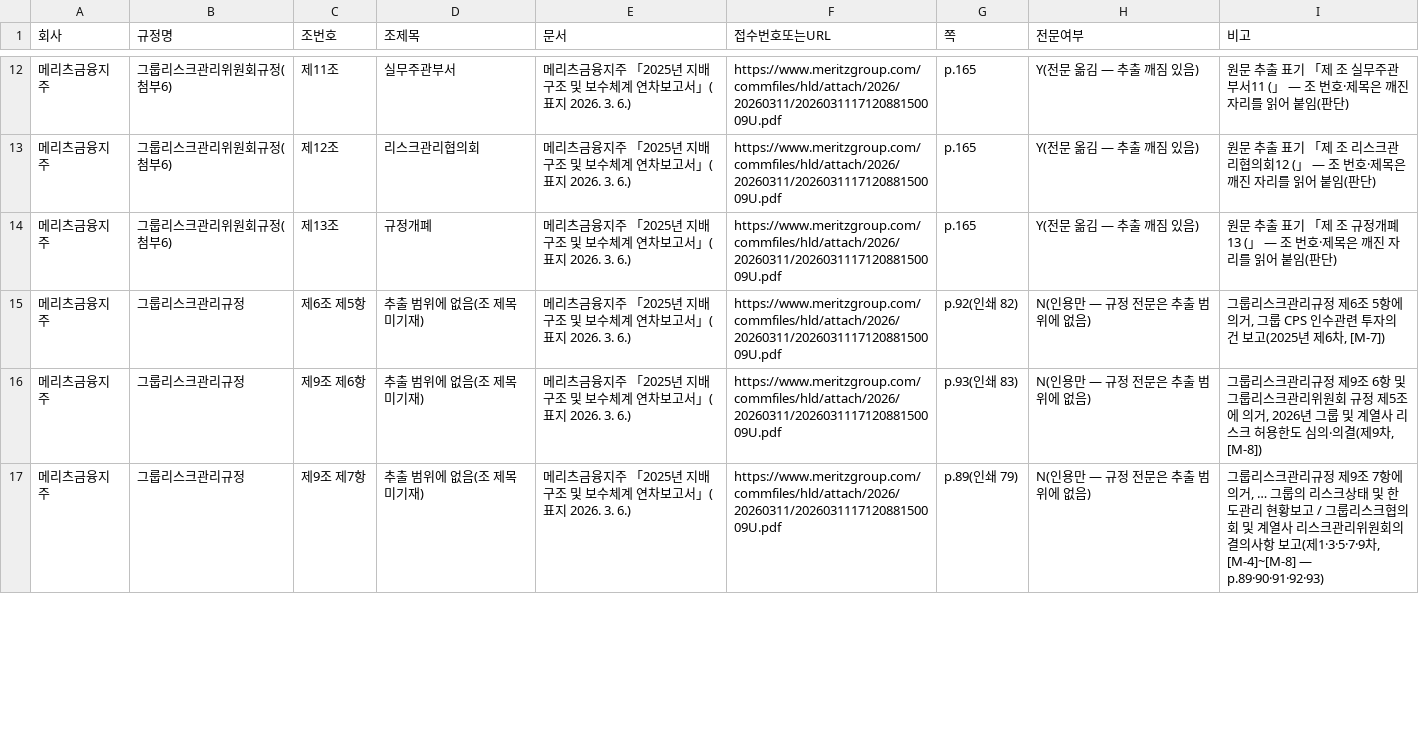
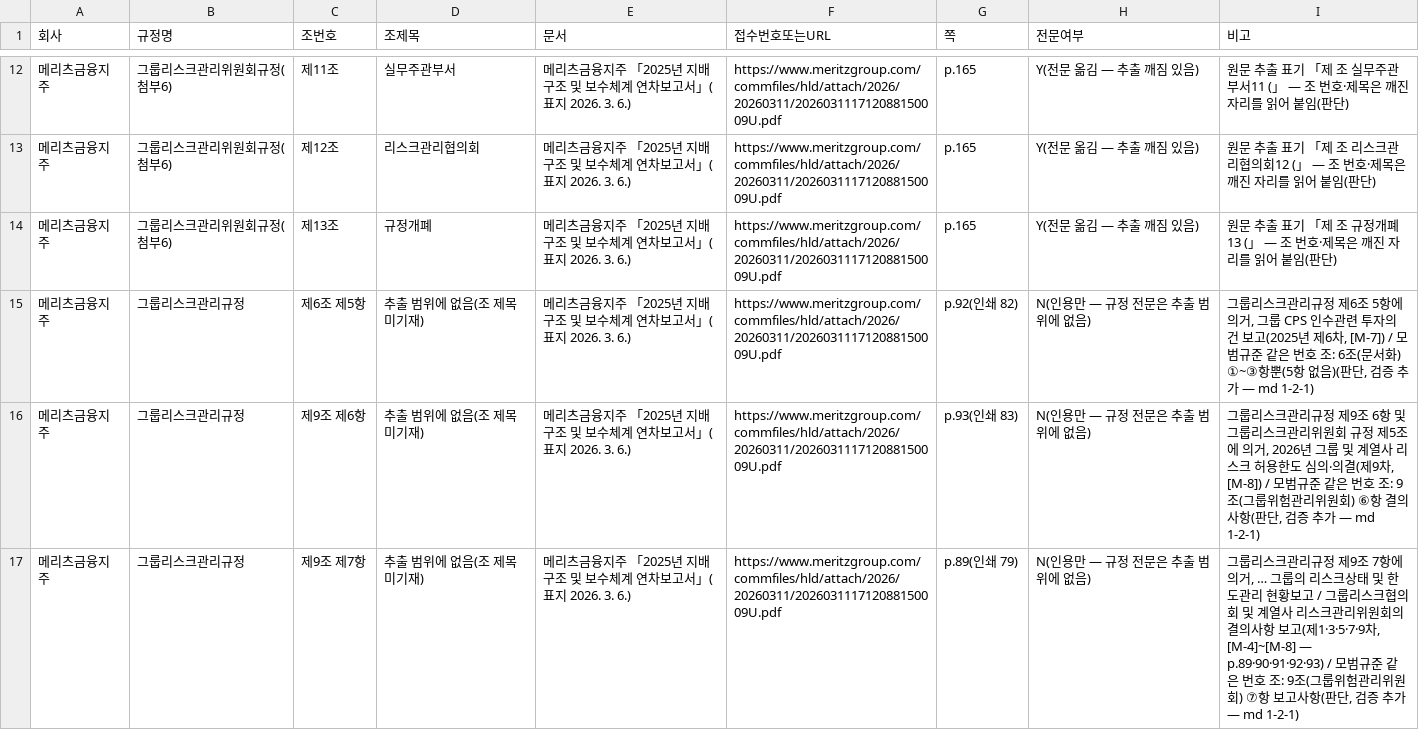
Before and after one commit to lastprice-tech/lastprice, a CSV file: dart_out/risk13/9-4_메리츠금융지주_조문목차.csv, drawn as a sheet; only a part is shown, gaps mark what is left out; the diff covers the shown part only.

```diff
--- a/dart_out/risk13/9-4_메리츠금융지주_조문목차.csv
+++ b/dart_out/risk13/9-4_메리츠금융지주_조문목차.csv
@@ -14,4 +14,4 @@
 메리츠금융지주,그룹리스크관리위원회규정(첨부6),제13조,규정개폐,메리츠금융지주 「2025년 지배구조 및 보수체계 연차보고서」(표지 2026. 3. 6.),https://www.meritzgroup.com/commfiles/hld/attach/2026/20260311/202603111712088150009U.pdf,p.165,Y(전문 옮김 — 추출 깨짐 있음),원문 추출 표기 「제 조 규정개폐13 (」 — 조 번호·제목은 깨진 자리를 읽어 붙임(판단)
-메리츠금융지주,그룹리스크관리규정,제6조 제5항,추출 범위에 없음(조 제목 미기재),메리츠금융지주 「2025년 지배구조 및 보수체계 연차보고서」(표지 2026. 3. 6.),https://www.meritzgroup.com/commfiles/hld/attach/2026/20260311/202603111712088150009U.pdf,p.92(인쇄 82),N(인용만 — 규정 전문은 추출 범위에 없음),"그룹리스크관리규정 제6조 5항에 의거, 그룹 CPS 인수관련 투자의 건 보고(2025년 제6차, [M-7])"
-메리츠금융지주,그룹리스크관리규정,제9조 제6항,추출 범위에 없음(조 제목 미기재),메리츠금융지주 「2025년 지배구조 및 보수체계 연차보고서」(표지 2026. 3. 6.),https://www.meritzgroup.com/commfiles/hld/attach/2026/20260311/202603111712088150009U.pdf,p.93(인쇄 83),N(인용만 — 규정 전문은 추출 범위에 없음),"그룹리스크관리규정 제9조 6항 및 그룹리스크관리위원회 규정 제5조에 의거, 2026년 그룹 및 계열사 리스크 허용한도 심의‧의결(제9차, [M-8])"
-메리츠금융지주,그룹리스크관리규정,제9조 제7항,추출 범위에 없음(조 제목 미기재),메리츠금융지주 「2025년 지배구조 및 보수체계 연차보고서」(표지 2026. 3. 6.),https://www.meritzgroup.com/commfiles/hld/attach/2026/20260311/202603111712088150009U.pdf,p.89(인쇄 79),N(인용만 — 규정 전문은 추출 범위에 없음),"그룹리스크관리규정 제9조 7항에 의거, … 그룹의 리스크상태 및 한도관리 현황보고 / 그룹리스크협의회 및 계열사 리스크관리위원회의 결의사항 보고(제1·3·5·7·9차, [M-4]~[M-8] — p.89·90·91·92·93)"
+메리츠금융지주,그룹리스크관리규정,제6조 제5항,추출 범위에 없음(조 제목 미기재),메리츠금융지주 「2025년 지배구조 및 보수체계 연차보고서」(표지 2026. 3. 6.),https://www.meritzgroup.com/commfiles/hld/attach/2026/20260311/202603111712088150009U.pdf,p.92(인쇄 82),N(인용만 — 규정 전문은 추출 범위에 없음),"그룹리스크관리규정 제6조 5항에 의거, 그룹 CPS 인수관련 투자의 건 보고(2025년 제6차, [M-7]) / 모범규준 같은 번호 조: 6조(문서화) ①~③항뿐(5항 없음)(판단, 검증 추가 — md 1-2-1)"
+메리츠금융지주,그룹리스크관리규정,제9조 제6항,추출 범위에 없음(조 제목 미기재),메리츠금융지주 「2025년 지배구조 및 보수체계 연차보고서」(표지 2026. 3. 6.),https://www.meritzgroup.com/commfiles/hld/attach/2026/20260311/202603111712088150009U.pdf,p.93(인쇄 83),N(인용만 — 규정 전문은 추출 범위에 없음),"그룹리스크관리규정 제9조 6항 및 그룹리스크관리위원회 규정 제5조에 의거, 2026년 그룹 및 계열사 리스크 허용한도 심의‧의결(제9차, [M-8]) / 모범규준 같은 번호 조: 9조(그룹위험관리위원회) ⑥항 결의사항(판단, 검증 추가 — md 1-2-1)"
+메리츠금융지주,그룹리스크관리규정,제9조 제7항,추출 범위에 없음(조 제목 미기재),메리츠금융지주 「2025년 지배구조 및 보수체계 연차보고서」(표지 2026. 3. 6.),https://www.meritzgroup.com/commfiles/hld/attach/2026/20260311/202603111712088150009U.pdf,p.89(인쇄 79),N(인용만 — 규정 전문은 추출 범위에 없음),"그룹리스크관리규정 제9조 7항에 의거, … 그룹의 리스크상태 및 한도관리 현황보고 / 그룹리스크협의회 및 계열사 리스크관리위원회의 결의사항 보고(제1·3·5·7·9차, [M-4]~[M-8] — p.89·90·91·92·93) / 모범규준 같은 번호 조: 9조(그룹위험관리위원회) ⑦항 보고사항(판단, 검증 추가 — md 1-2-1)"
```
Also changed, not shown: 2 edited cells elsewhere in this file, dart_out/risk13/9-4_NH농협금융지주_조문목차.csv, dart_out/risk13/9-4_신한금융지주_조문목차.csv, 34 other files.
